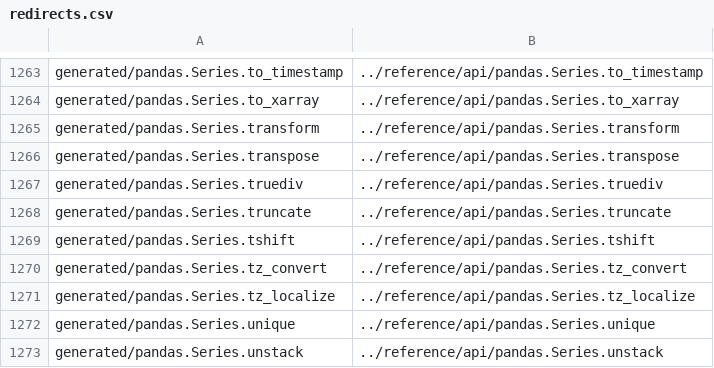
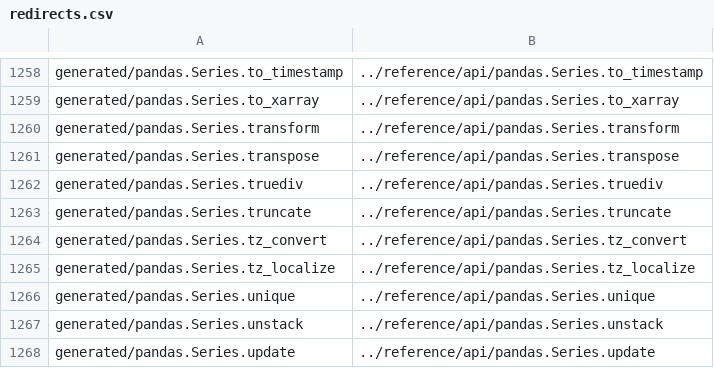
Before and after one commit to romnickmendozaramos-lab/transaction_data_processing, a CSV file: doc/redirects.csv, drawn as a sheet; only a part is shown, gaps mark what is left out; the shorter side is filled out with more unchanged rows; the diff covers the shown part only; the diff names each change by its address in the sheet, - before the commit and + after, or states it on an @@ line.

Commit message:
DEPR: Enforce deprecation of mad and tshift (#49252)

```diff
--- a/doc/redirects.csv
+++ b/doc/redirects.csv
-row 1269: generated/pandas.Series.tshift | ../reference/api/pandas.Series.tshift
```
Also changed, not shown: 5 removed rows elsewhere in this file, 30 other files.
